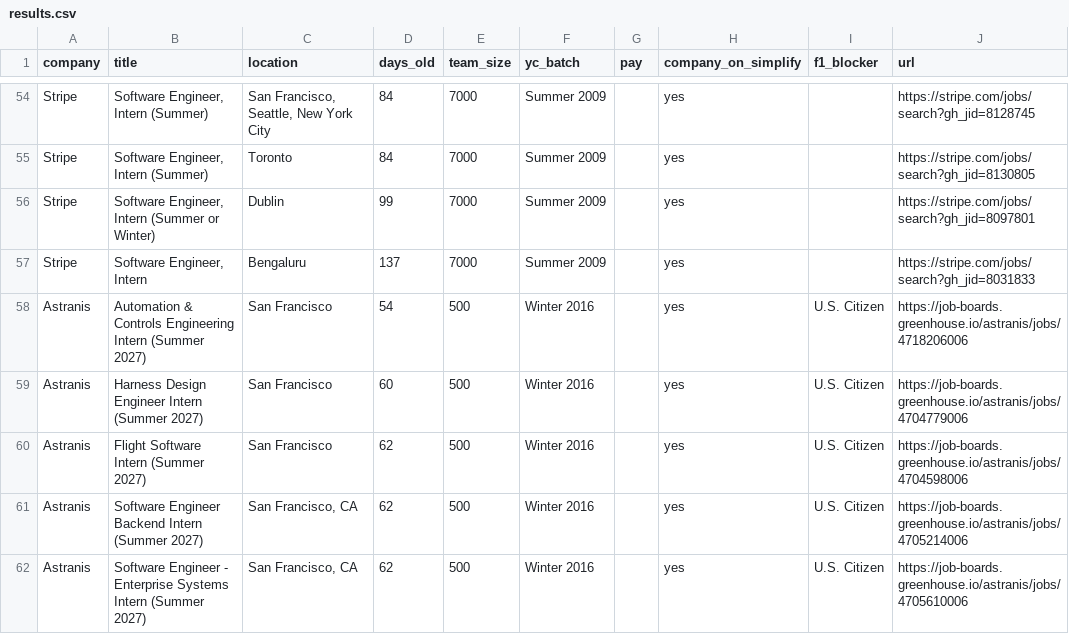
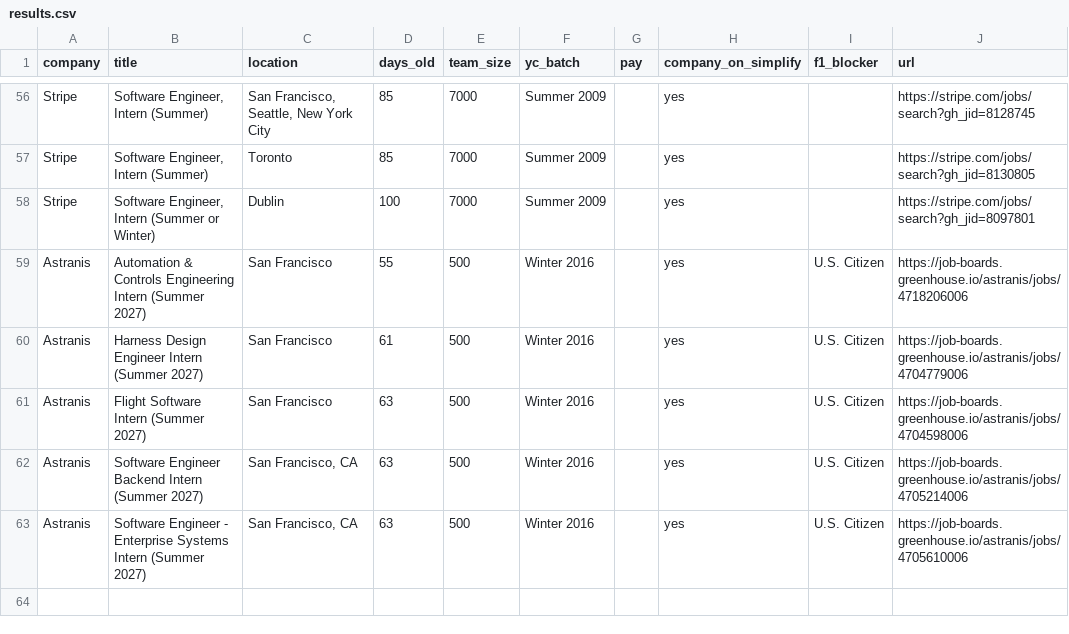
Before and after one commit to atharv109/internshippostingsummer2027, a CSV file: results.csv, drawn as a sheet; only a part is shown, gaps mark what is left out; removed rows and columns are numbered as before the commit, all else as after; the diff covers the shown part only; the diff names each change by its address in the sheet, - before the commit and + after, or states it on an @@ line.

```diff
--- a/results.csv
+++ b/results.csv
-D56:D57 (days_old): 84
+D56:D57 (days_old): 85
-D58 (days_old): 99
+D58 (days_old): 100
-row 57: Stripe | Software Engineer, Intern | Bengaluru | 137 | 7000 | Summer 2009 |  | yes |  | https://stripe.com/jobs/search?gh_jid=8031833
-D59 (days_old): 54
+D59 (days_old): 55
-D60 (days_old): 60
+D60 (days_old): 61
-D61:D63 (days_old): 62
+D61:D63 (days_old): 63
```
Also changed, not shown: 2 added rows and 56 edited cells elsewhere in this file, 1 other file.
